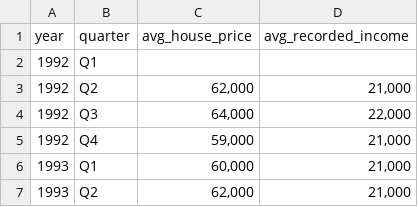
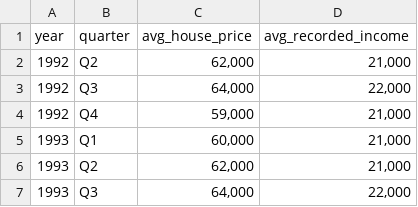
Before and after one commit to allenforjaz/sdv-assignment, a CSV file: data/house_prices_recorded_income_data.csv, drawn as a sheet; only a part is shown; the shorter side is filled out with more unchanged rows; the diff names each change by its address in the sheet, - before the commit and + after, or states it on an @@ line.

Commit message:
Data formatting and reading

```diff
--- a/data/house_prices_recorded_income_data.csv
+++ b/data/house_prices_recorded_income_data.csv
-row 2: 1992 | Q1
```
Also changed, not shown: 1 other file.
